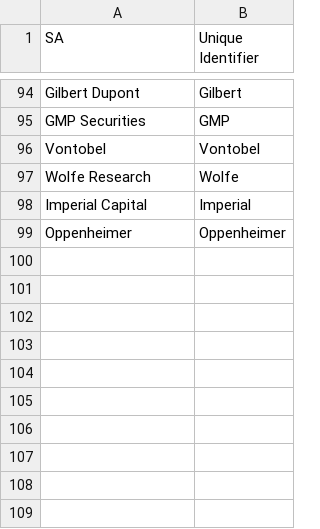
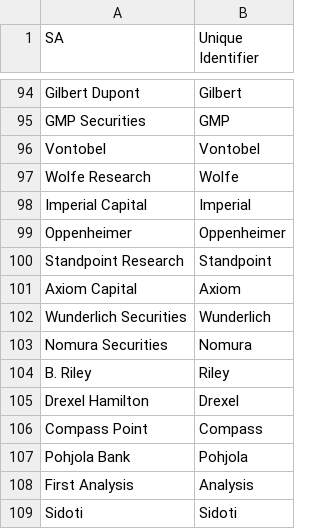
Before and after one commit to firstnyintl/Pheonix, a CSV file: research_firm_list.csv, drawn as a sheet; only a part is shown, gaps mark what is left out.

```diff
--- a/research_firm_list.csv
+++ b/research_firm_list.csv
@@ -99 +99,11 @@ Imperial Capital,Imperial
 Oppenheimer,Oppenheimer
+Standpoint Research,Standpoint
+Axiom Capital,Axiom
+Wunderlich Securities,Wunderlich
+Nomura Securities,Nomura
+B. Riley,Riley
+Drexel Hamilton,Drexel
+Compass Point,Compass
+Pohjola Bank,Pohjola
+First Analysis,Analysis
+Sidoti,Sidoti
```
Also changed, not shown: 2 other files.
